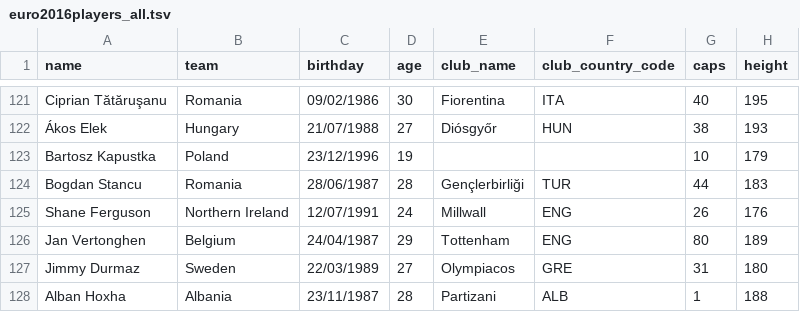
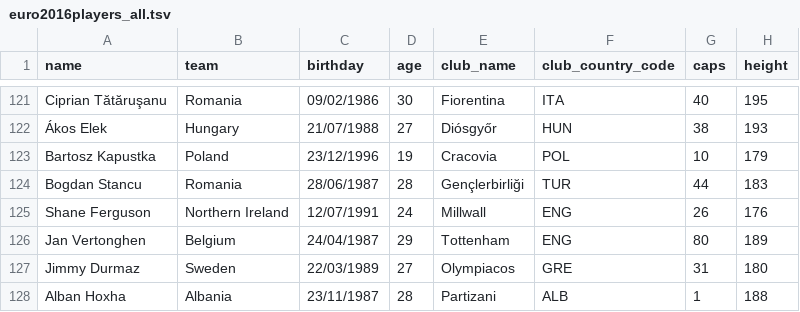
Before and after one commit to reinson/euro2016, a TSV file: web-app/static/euro2016players_all.tsv, drawn as a sheet; only a part is shown, gaps mark what is left out; the diff names each change by its address in the sheet, - before the commit and + after, or states it on an @@ line.

Commit message:
Kapustka home club display name added.

```diff
--- a/web-app/static/euro2016players_all.tsv
+++ b/web-app/static/euro2016players_all.tsv
-E123 (club_name): (empty)
+E123 (club_name): Cracovia
-F123 (club_country_code): (empty)
+F123 (club_country_code): POL
```
